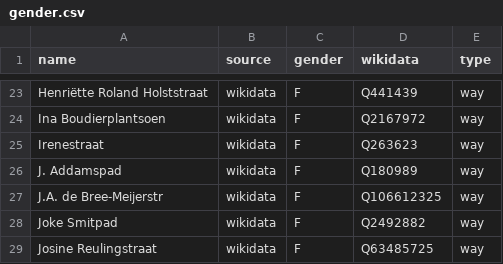
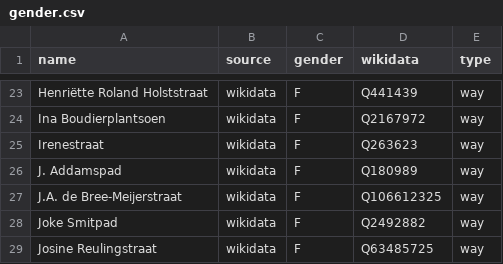
Before and after one commit to EqualStreetNames/equalstreetnames-groningen, a CSV file: data/gender.csv, drawn as a sheet; only a part is shown, gaps mark what is left out.

```diff
--- a/data/gender.csv
+++ b/data/gender.csv
@@ -26,3 +26,3 @@ Irenestraat,wikidata,F,Q263623,way
 "J. Addamspad",wikidata,F,Q180989,way
-"J.A. de Bree-Meijerstr",wikidata,F,Q106612325,way
+"J.A. de Bree-Meijerstraat",wikidata,F,Q106612325,way
 "Joke Smitpad",wikidata,F,Q2492882,way
```
Also changed, not shown: 2 other files.
